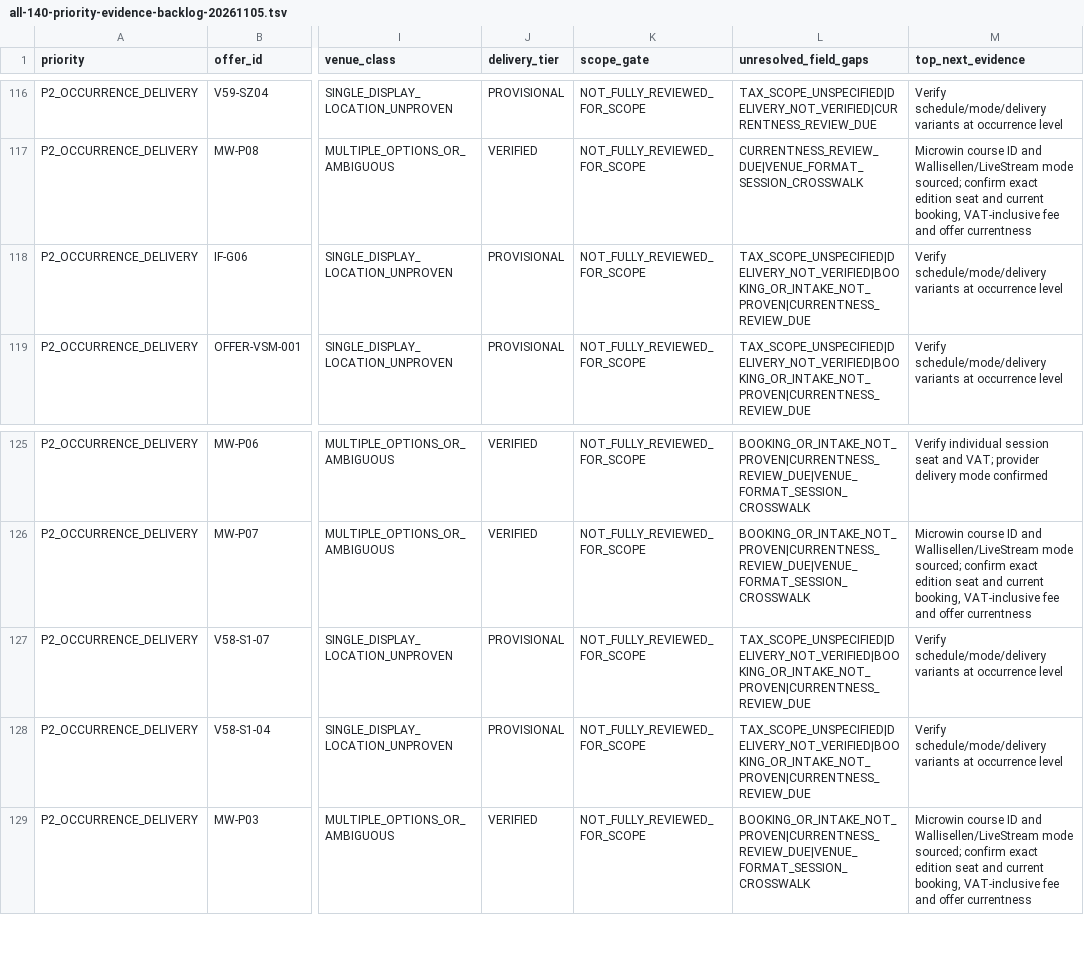
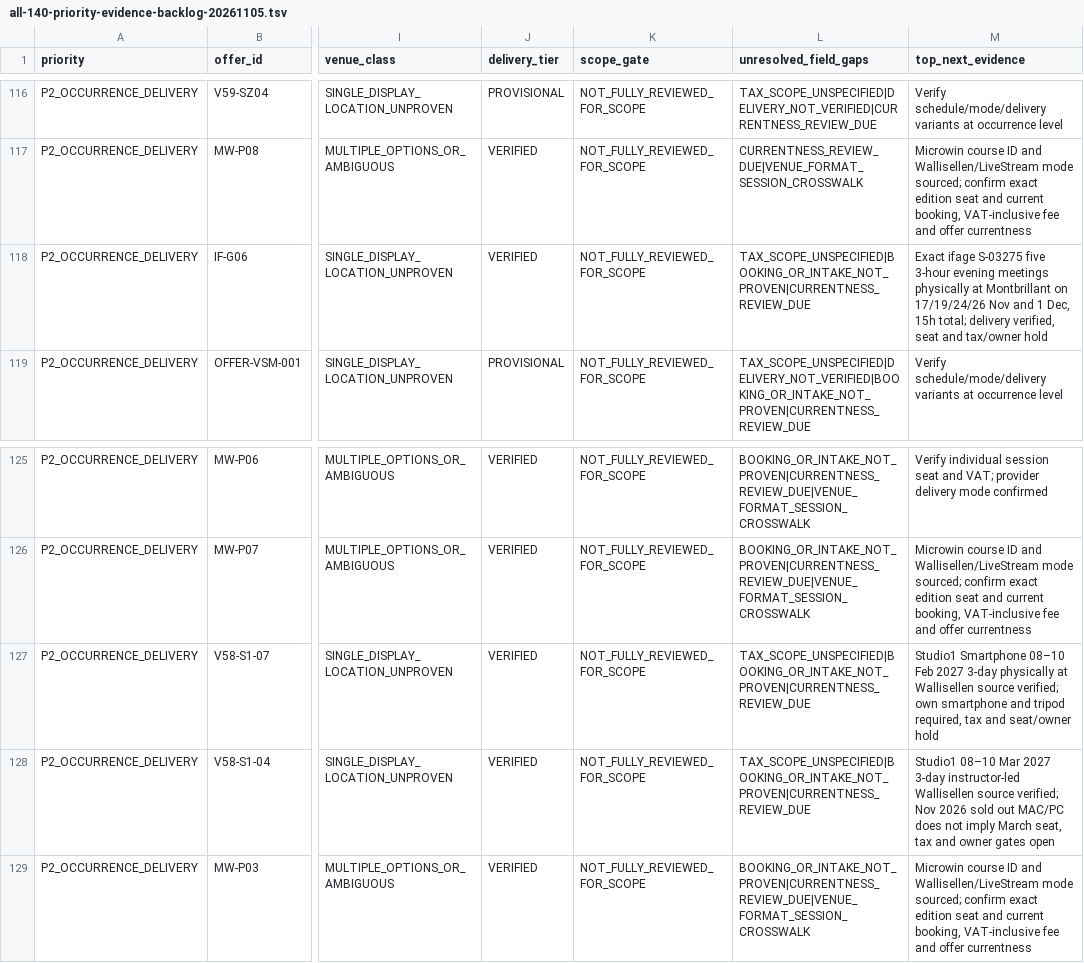
Before and after one commit to george-sarpong/weiterbildungsradar-journalismus, a TSV file: docs/b2/all-140-priority-evidence-backlog-20261105.tsv, drawn as a sheet; only a part is shown, gaps mark what is left out; the diff names each change by its address in the sheet, - before the commit and + after, or states it on an @@ line.

Commit message:
B2 backlog source-proven IF-G06 and Studio1 x2 physical delivery, no booking or fee Gold

```diff
--- a/docs/b2/all-140-priority-evidence-backlog-20261105.tsv
+++ b/docs/b2/all-140-priority-evidence-backlog-20261105.tsv
-J118 (delivery_tier): PROVISIONAL
+J118 (delivery_tier): VERIFIED
-L118 (unresolved_field_gaps): TAX_SCOPE_UNSPECIFIED|DELIVERY_NOT_VERIFIED|BOOKING_OR_INTAKE_NOT_PROVEN|CURRENTNESS_REVIEW_DUE
+L118 (unresolved_field_gaps): TAX_SCOPE_UNSPECIFIED|BOOKING_OR_INTAKE_NOT_PROVEN|CURRENTNESS_REVIEW_DUE
-M118 (top_next_evidence): Verify schedule/mode/delivery variants at occurrence level
+M118 (top_next_evidence): Exact ifage S-03275 five 3-hour evening meetings physically at Montbrillant on 17/19/24/26 Nov and 1 Dec, 15h total; delivery verified, seat and tax/owner hold
-J127:J128 (delivery_tier): PROVISIONAL
+J127:J128 (delivery_tier): VERIFIED
-L127:L128 (unresolved_field_gaps): TAX_SCOPE_UNSPECIFIED|DELIVERY_NOT_VERIFIED|BOOKING_OR_INTAKE_NOT_PROVEN|CURRENTNESS_REVIEW_DUE
+L127:L128 (unresolved_field_gaps): TAX_SCOPE_UNSPECIFIED|BOOKING_OR_INTAKE_NOT_PROVEN|CURRENTNESS_REVIEW_DUE
-M127 (top_next_evidence): Verify schedule/mode/delivery variants at occurrence level
+M127 (top_next_evidence): Studio1 Smartphone 08–10 Feb 2027 3-day physically at Wallisellen source verified; own smartphone and tripod required, tax and seat/owner hold
-M128 (top_next_evidence): Verify schedule/mode/delivery variants at occurrence level
+M128 (top_next_evidence): Studio1 08–10 Mar 2027 3-day instructor-led Wallisellen source verified; Nov 2026 sold out MAC/PC does not imply March seat, tax and owner gates open
```
